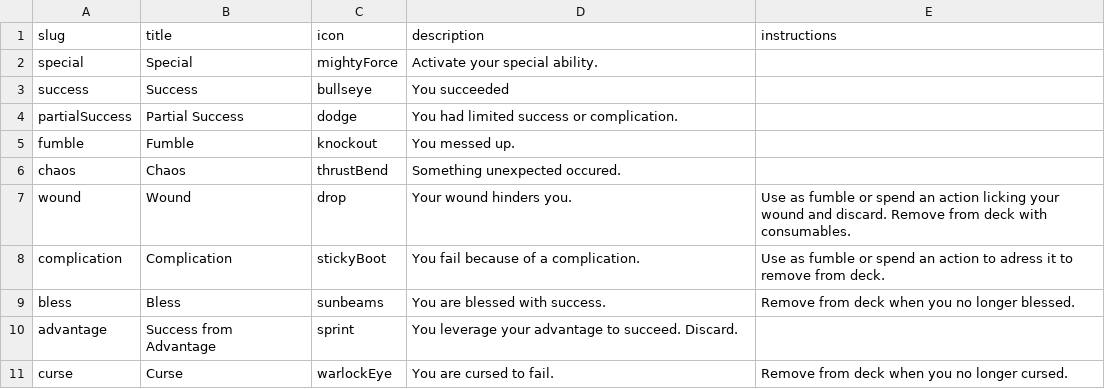
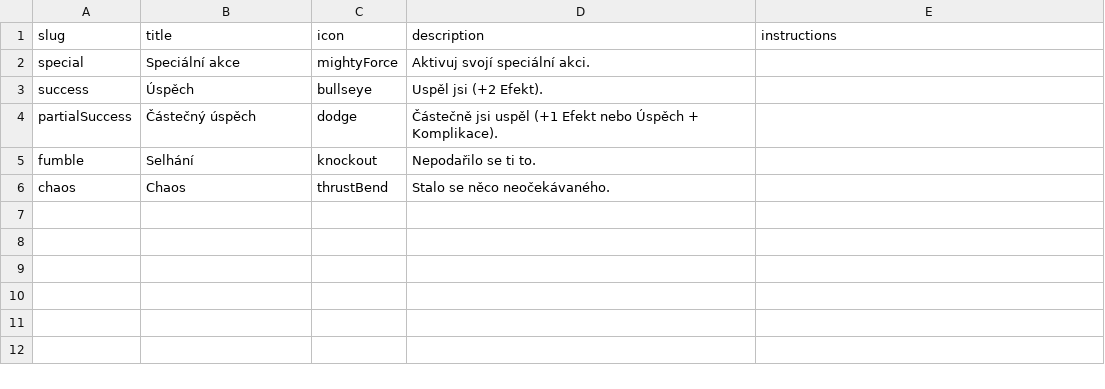
Before and after one commit to tomasreichmann/board-game-prototypes, a CSV file: src/prototypes/kick-ass-cards/data/outcomes.csv, drawn as a sheet.

```diff
--- a/src/prototypes/kick-ass-cards/data/outcomes.csv
+++ b/src/prototypes/kick-ass-cards/data/outcomes.csv
@@ -1,11 +1,6 @@
 slug,title,icon,description,instructions
-special,Special,mightyForce,Activate your special ability.,
-success,Success,bullseye,You succeeded,
-partialSuccess,Partial Success,dodge,You had limited success or complication.,
-fumble,Fumble,knockout,You messed up.,
-chaos,Chaos,thrustBend,Something unexpected occured.,
-wound,Wound,drop,Your wound hinders you.,Use as fumble or spend an action licking your wound and discard. Remove from deck with consumables.
-complication,Complication,stickyBoot,You fail because of a complication.,Use as fumble or spend an action to adress it to remove from deck.
-bless,Bless,sunbeams,You are blessed with success.,Remove from deck when you no longer blessed.
-advantage,Success from Advantage,sprint,You leverage your advantage to succeed. Discard.,
-curse,Curse,warlockEye,You are cursed to fail.,Remove from deck when you no longer cursed.
+special,Speciální akce,mightyForce,Aktivuj svojí speciální akci.,
+success,Úspěch,bullseye,Uspěl jsi (+2 Efekt).,
+partialSuccess,Částečný úspěch,dodge,Částečně jsi uspěl (+1 Efekt nebo Úspěch + Komplikace).,
+fumble,Selhání,knockout,Nepodařilo se ti to.,
+chaos,Chaos,thrustBend,Stalo se něco neočekávaného.,
```
Also changed, not shown: src/prototypes/kick-ass-cards/data/assets.csv, src/prototypes/kick-ass-cards/data/effects.csv, 28 other files.
